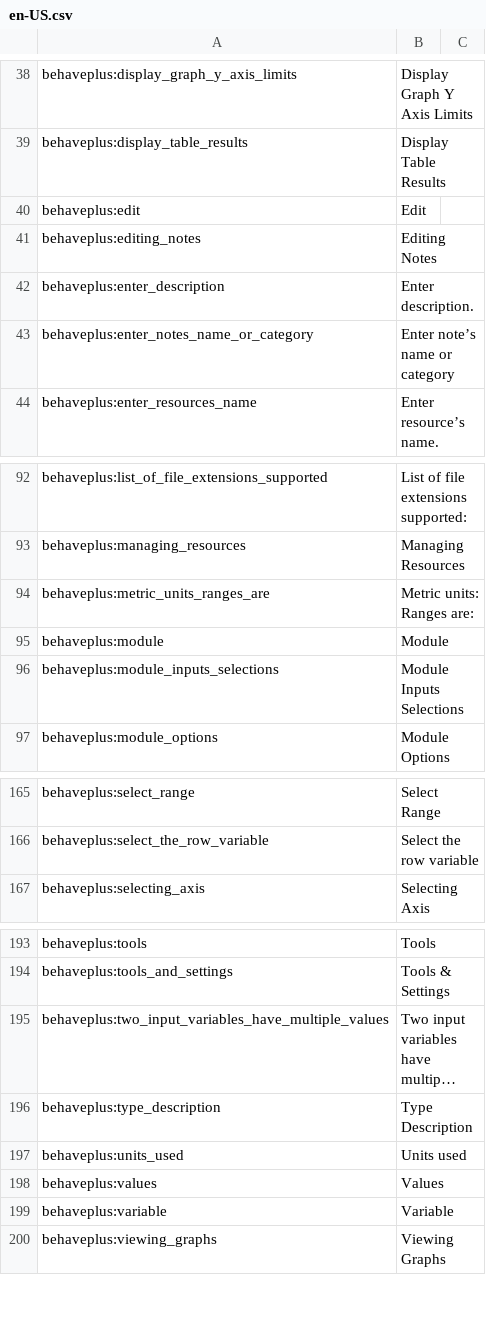
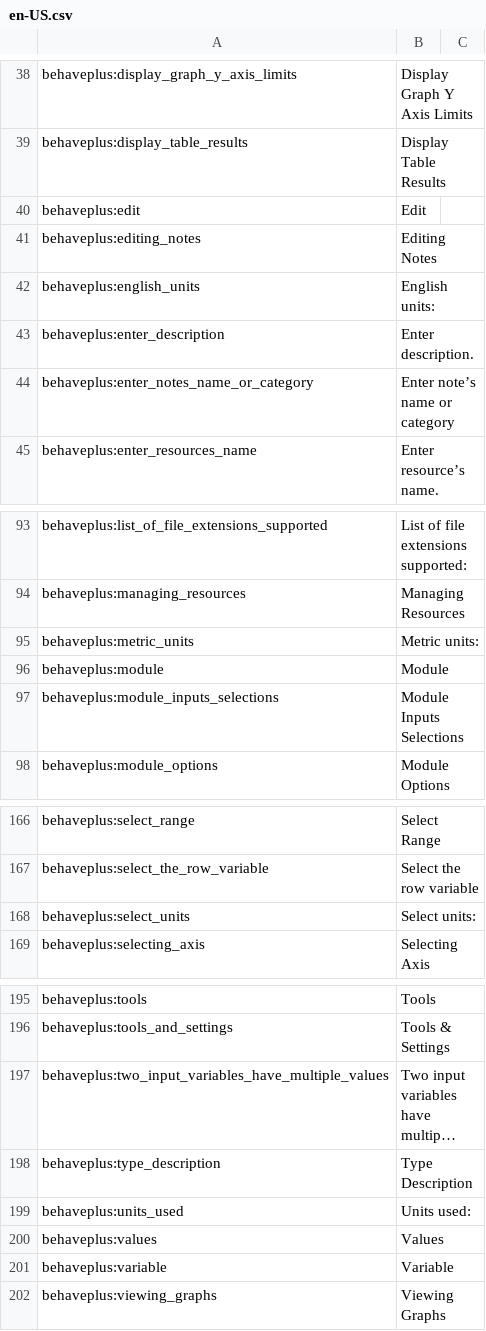
Before and after one commit to firelab/behave-app, a CSV file: projects/behave/resources/public/i18n/en-US.csv, drawn as a sheet; only a part is shown, gaps mark what is left out; long unchanged cells end in …; removed rows and columns are numbered as before the commit, all else as after; the diff names each change by its address in the sheet, - before the commit and + after, or states it on an @@ line.

Commit message:
Working "Change Units" component

```diff
--- a/projects/behave/resources/public/i18n/en-US.csv
+++ b/projects/behave/resources/public/i18n/en-US.csv
+row 42: behaveplus:english_units | English units:
-row 94: behaveplus:metric_units_ranges_are | Metric units: Ranges are:
+row 95: behaveplus:metric_units | Metric units:
+row 168: behaveplus:select_units | Select units:
-B199: Units used
+B199: Units used:
```
Also changed, not shown: 7 other files.
